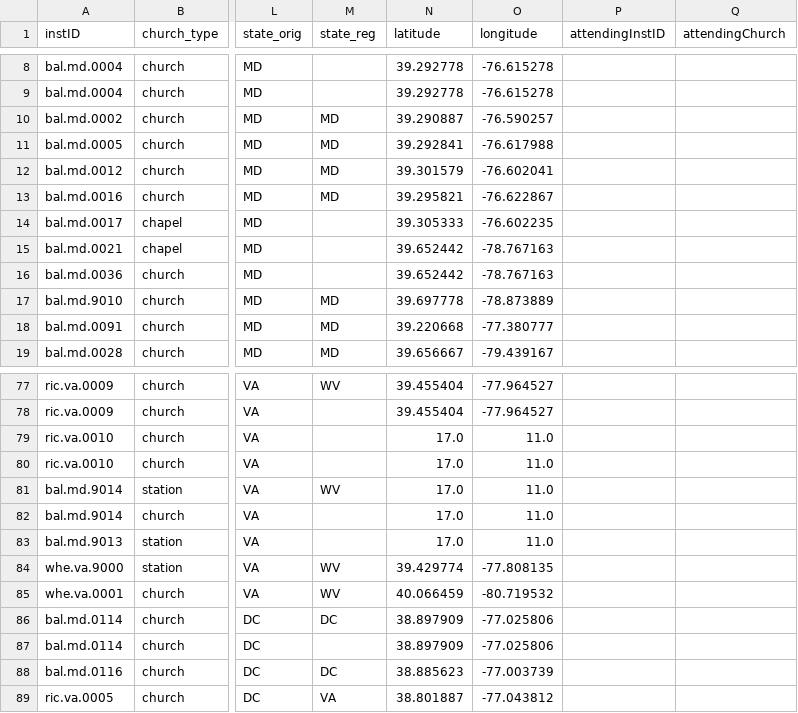
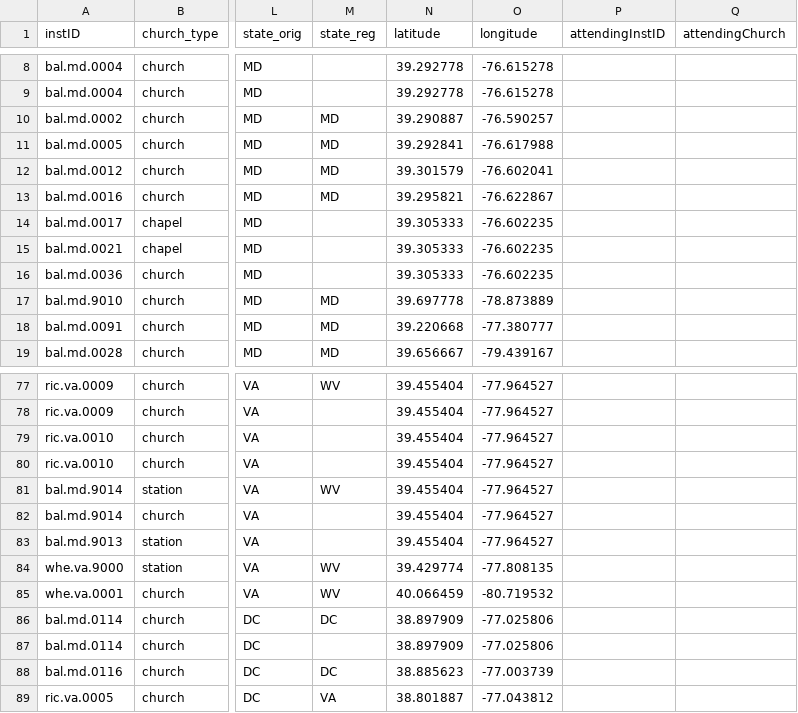
Before and after one commit to YuchenX063/Almanacs-Preprocess, a CSV file: processed/Baltimore1838.csv, drawn as a sheet; only a part is shown, gaps mark what is left out; the diff names each change by its address in the sheet, - before the commit and + after, or states it on an @@ line.

```diff
--- a/processed/Baltimore1838.csv
+++ b/processed/Baltimore1838.csv
-N15:N16 (latitude): 39.652442
+N15:N16 (latitude): 39.305333
-O15:O16 (longitude): -78.767163
+O15:O16 (longitude): -76.602235
-N79:N83 (latitude): 17.0
+N79:N83 (latitude): 39.455404
-O79:O83 (longitude): 11.0
+O79:O83 (longitude): -77.964527
```
Also changed, not shown: processed/Alton1868.csv, processed/Bardstown1837.csv, 11 other files.
